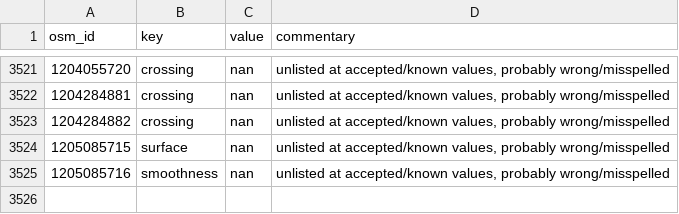
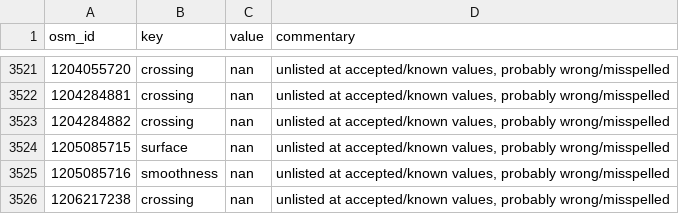
Before and after one commit to opensidewalkmap/lima, a CSV file: quality_check/tables/wrong_mispelled_or_unlisted_values_crossings.csv, drawn as a sheet; only a part is shown, gaps mark what is left out; the diff names each change by its address in the sheet, - before the commit and + after, or states it on an @@ line.

```diff
--- a/quality_check/tables/wrong_mispelled_or_unlisted_values_crossings.csv
+++ b/quality_check/tables/wrong_mispelled_or_unlisted_values_crossings.csv
+row 3526: 1206217238 | crossing | nan | unlisted at accepted/known values, probably wrong/misspelled
```
Also changed, not shown: quality_check/tables/improper_keys_crossings.csv, quality_check/tables/uncanny_keys_crossings.csv, 18 other files.
